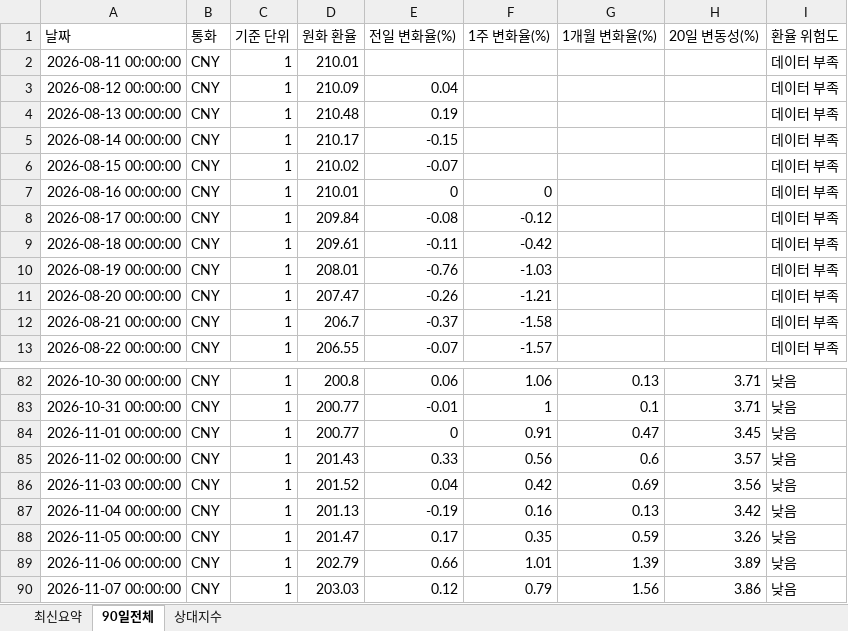
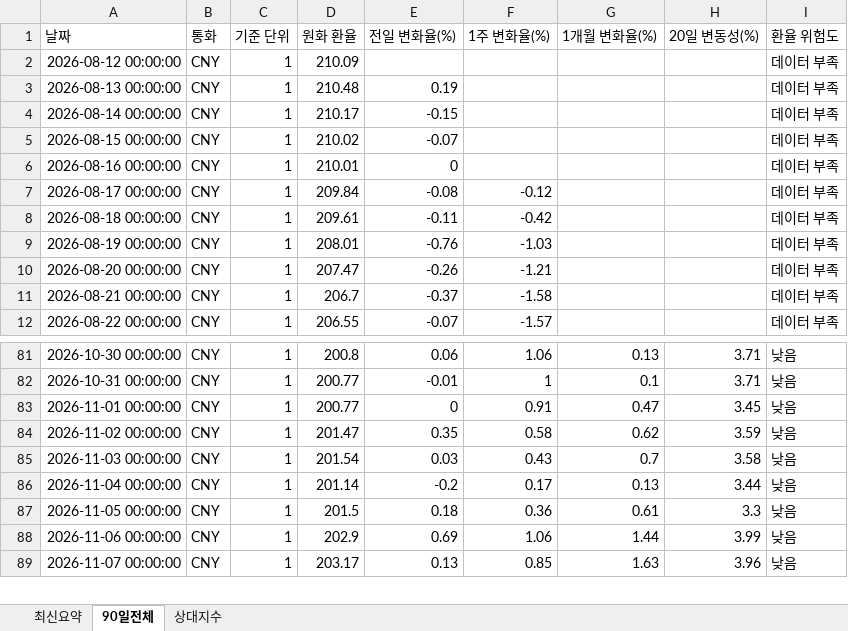
Before and after one commit to wnsdnjs867-svg/4-, an Excel workbook: trade_fx_dashboard.xlsx, sheet 90일전체, drawn as a sheet; only a part is shown, gaps mark what is left out; values as stored, in another font and other column widths than the file's, no borders; removed rows and columns are numbered as before the commit, all else as after; the diff covers the shown part only; the diff names each change by its address in the sheet, - before the commit and + after, or states it on an @@ line.

```diff
--- a/trade_fx_dashboard.xlsx (sheet 90일전체)
+++ b/trade_fx_dashboard.xlsx (sheet 90일전체)
-row 2: 2026-08-11 00:00:00 | CNY | 1 | 210.01 |  |  |  |  | 데이터 부족
-E2 (전일 변화율(%)): 0.04
+E2 (전일 변화율(%)): (empty)
-F6 (1주 변화율(%)): 0
+F6 (1주 변화율(%)): (empty)
-D84 (원화 환율): 201.43
+D84 (원화 환율): 201.47
-E84 (전일 변화율(%)): 0.33
+E84 (전일 변화율(%)): 0.35
-F84 (1주 변화율(%)): 0.56
+F84 (1주 변화율(%)): 0.58
-G84 (1개월 변화율(%)): 0.6
+G84 (1개월 변화율(%)): 0.62
-H84 (20일 변동성(%)): 3.57
+H84 (20일 변동성(%)): 3.59
-D85 (원화 환율): 201.52
+D85 (원화 환율): 201.54
-E85 (전일 변화율(%)): 0.04
+E85 (전일 변화율(%)): 0.03
-F85 (1주 변화율(%)): 0.42
+F85 (1주 변화율(%)): 0.43
-G85 (1개월 변화율(%)): 0.69
+G85 (1개월 변화율(%)): 0.7
-H85 (20일 변동성(%)): 3.56
+H85 (20일 변동성(%)): 3.58
-D86 (원화 환율): 201.13
+D86 (원화 환율): 201.14
-E86 (전일 변화율(%)): -0.19
+E86 (전일 변화율(%)): -0.2
-F86 (1주 변화율(%)): 0.16
+F86 (1주 변화율(%)): 0.17
-H86 (20일 변동성(%)): 3.42
+H86 (20일 변동성(%)): 3.44
-D87 (원화 환율): 201.47
+D87 (원화 환율): 201.5
-E87 (전일 변화율(%)): 0.17
+E87 (전일 변화율(%)): 0.18
-F87 (1주 변화율(%)): 0.35
+F87 (1주 변화율(%)): 0.36
-G87 (1개월 변화율(%)): 0.59
+G87 (1개월 변화율(%)): 0.61
-H87 (20일 변동성(%)): 3.26
+H87 (20일 변동성(%)): 3.3
-D88 (원화 환율): 202.79
+D88 (원화 환율): 202.9
-E88 (전일 변화율(%)): 0.66
+E88 (전일 변화율(%)): 0.69
-F88 (1주 변화율(%)): 1.01
+F88 (1주 변화율(%)): 1.06
-G88 (1개월 변화율(%)): 1.39
+G88 (1개월 변화율(%)): 1.44
-H88 (20일 변동성(%)): 3.89
+H88 (20일 변동성(%)): 3.99
-D89 (원화 환율): 203.03
+D89 (원화 환율): 203.17
-E89 (전일 변화율(%)): 0.12
+E89 (전일 변화율(%)): 0.13
-F89 (1주 변화율(%)): 0.79
+F89 (1주 변화율(%)): 0.85
-G89 (1개월 변화율(%)): 1.56
+G89 (1개월 변화율(%)): 1.63
-H89 (20일 변동성(%)): 3.86
+H89 (20일 변동성(%)): 3.96
```
Also changed, not shown: 4 added rows, 3 removed rows and 135 edited cells elsewhere in this sheet, sheet 상대지수, sheet 최신요약, 1 other file.
